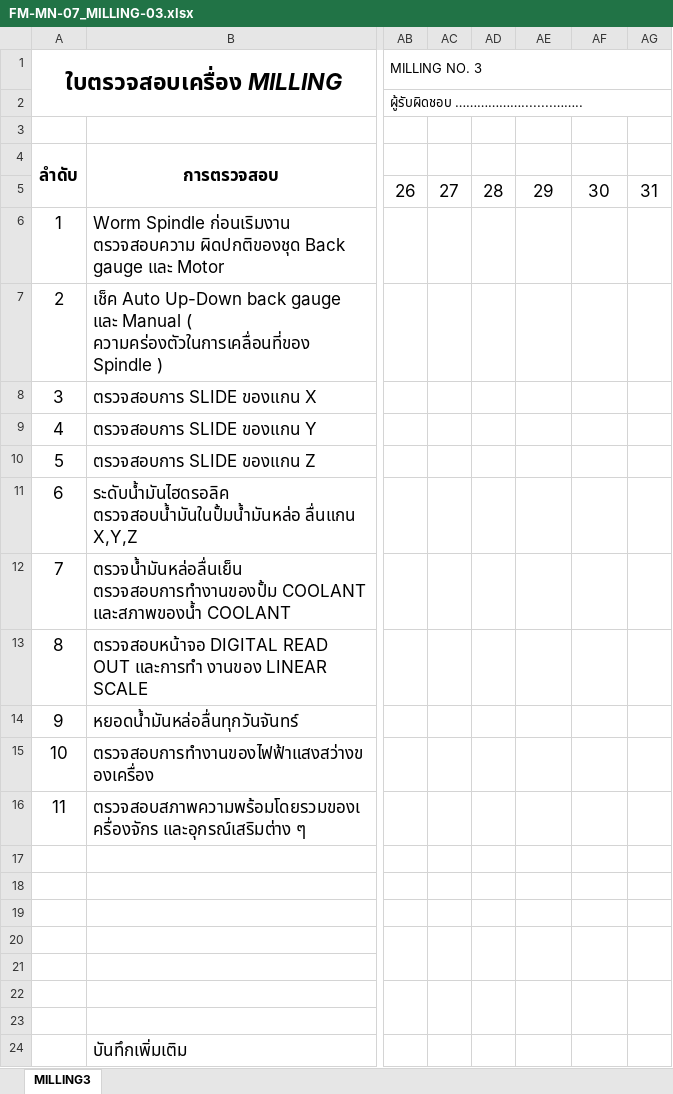
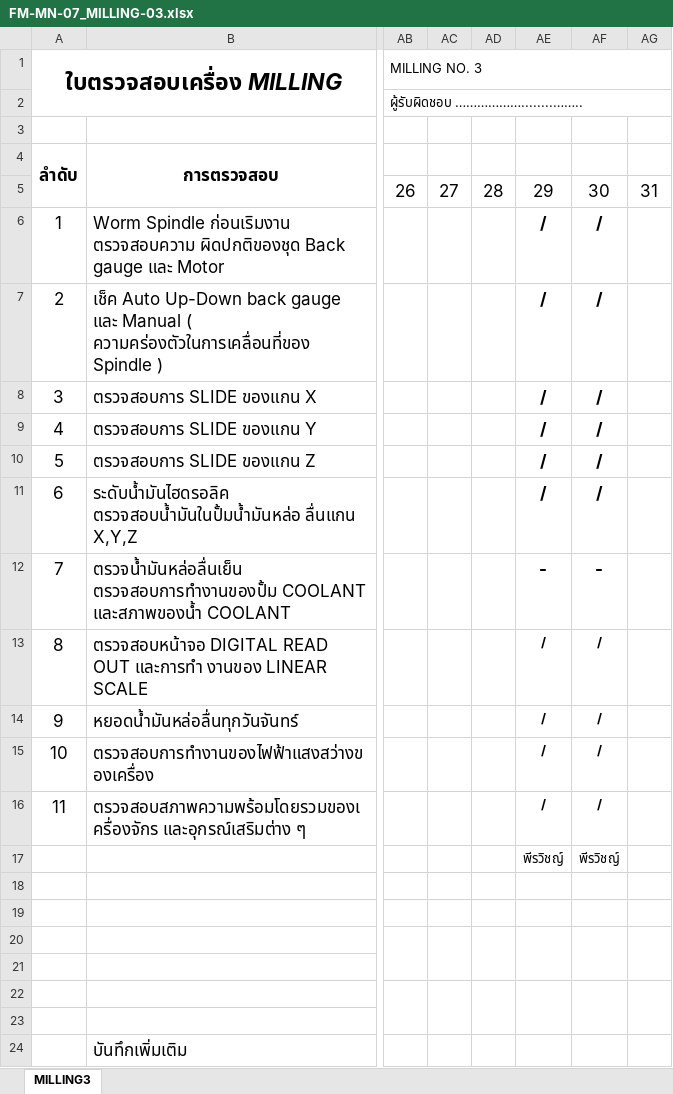
Before and after one commit to kayppc-cell/factory-maintenance-system, an Excel workbook: FM-MN-07_MILLING-03.xlsx, sheet MILLING3, drawn as a sheet; only a part is shown, gaps mark what is left out; values as stored, in another font and other column widths than the file's, no borders; charts and pictures not drawn; rows hold the shown columns only; the diff names each change by its address in the sheet, - before the commit and + after, or states it on an @@ line.

Commit message:
Auto-Sync Excel MILLING-03 Day 30

```diff
--- a/FM-MN-07_MILLING-03.xlsx (sheet MILLING3)
+++ b/FM-MN-07_MILLING-03.xlsx (sheet MILLING3)
-AE6:AE11: (empty)
+AE6:AE11: /
-AF6:AF11: (empty)
+AF6:AF11: /
-AE12: (empty)
+AE12: -
-AF12: (empty)
+AF12: -
-AE13:AE16: (empty)
+AE13:AE16: /
-AF13:AF16: (empty)
+AF13:AF16: /
-row 17: (empty)
+row 17:  |  |  |  |  | พีรวิชญ์ | พีรวิชญ์
```
